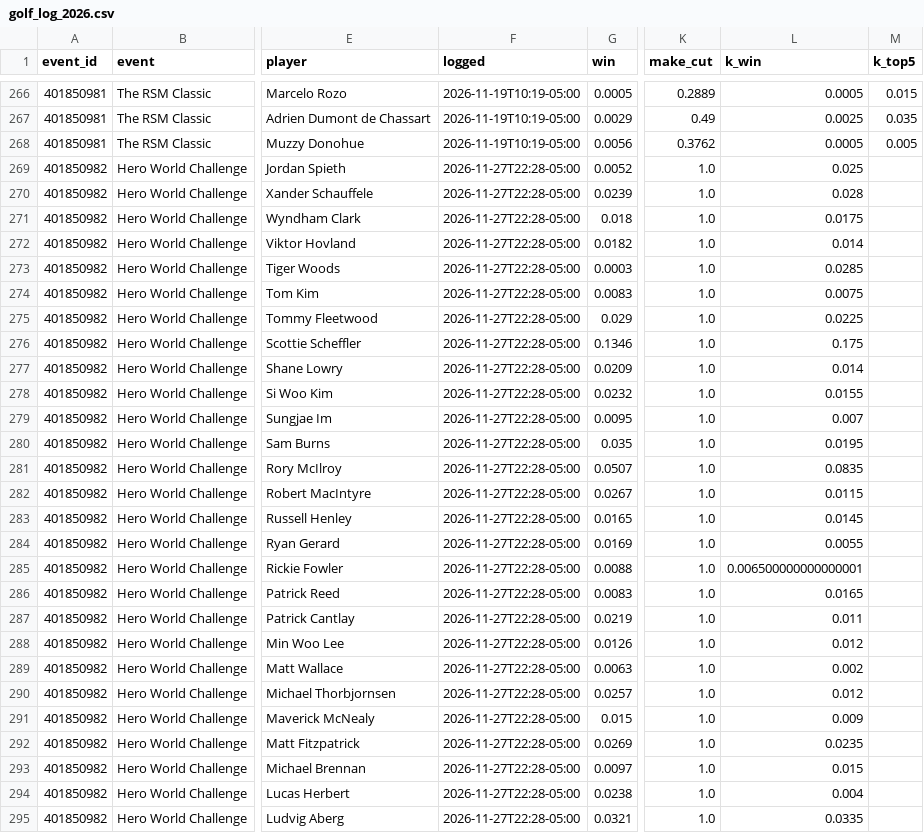
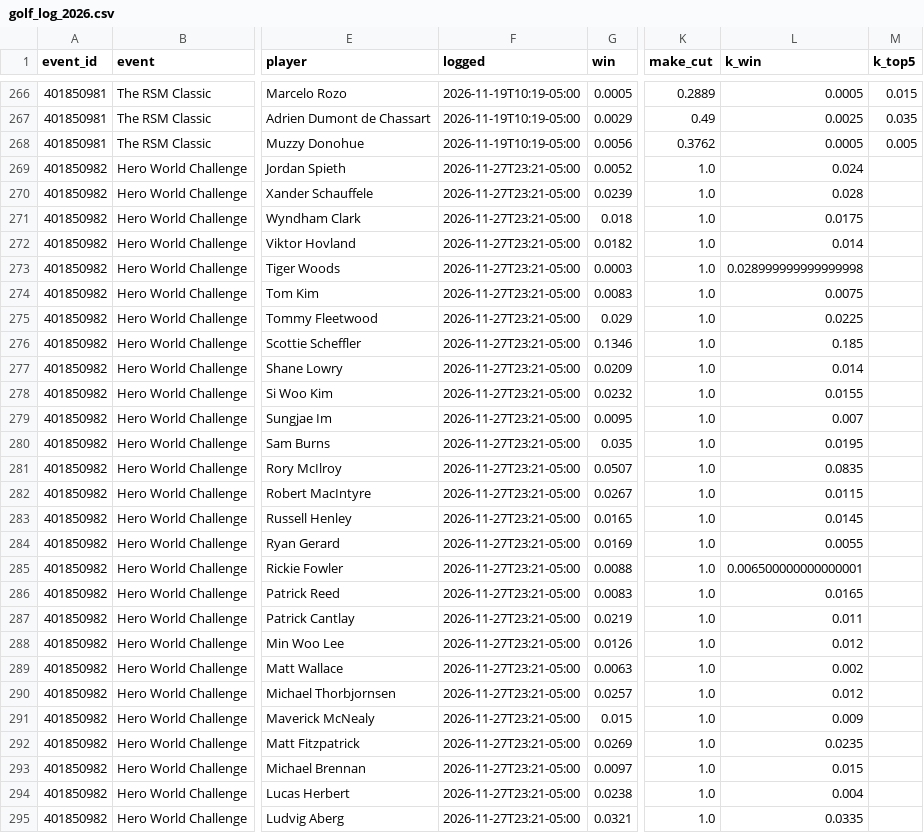
Before and after one commit to dylankelly0233-hoops/alphapoint-dashboards, a CSV file: golf_log_2026.csv, drawn as a sheet; only a part is shown, gaps mark what is left out; the diff covers the shown part only; the diff names each change by its address in the sheet, - before the commit and + after, or states it on an @@ line.

```diff
--- a/golf_log_2026.csv
+++ b/golf_log_2026.csv
-F269:F295 (logged): 2026-11-27T22:28-05:00
+F269:F295 (logged): 2026-11-27T23:21-05:00
-L269 (k_win): 0.025
+L269 (k_win): 0.024
-L273 (k_win): 0.0285
+L273 (k_win): 0.028999999999999998
-L276 (k_win): 0.175
+L276 (k_win): 0.185
```
Also changed, not shown: 29 edited cells elsewhere in this file, projections_cbb.csv, projections_epl.csv, 8 other files.
